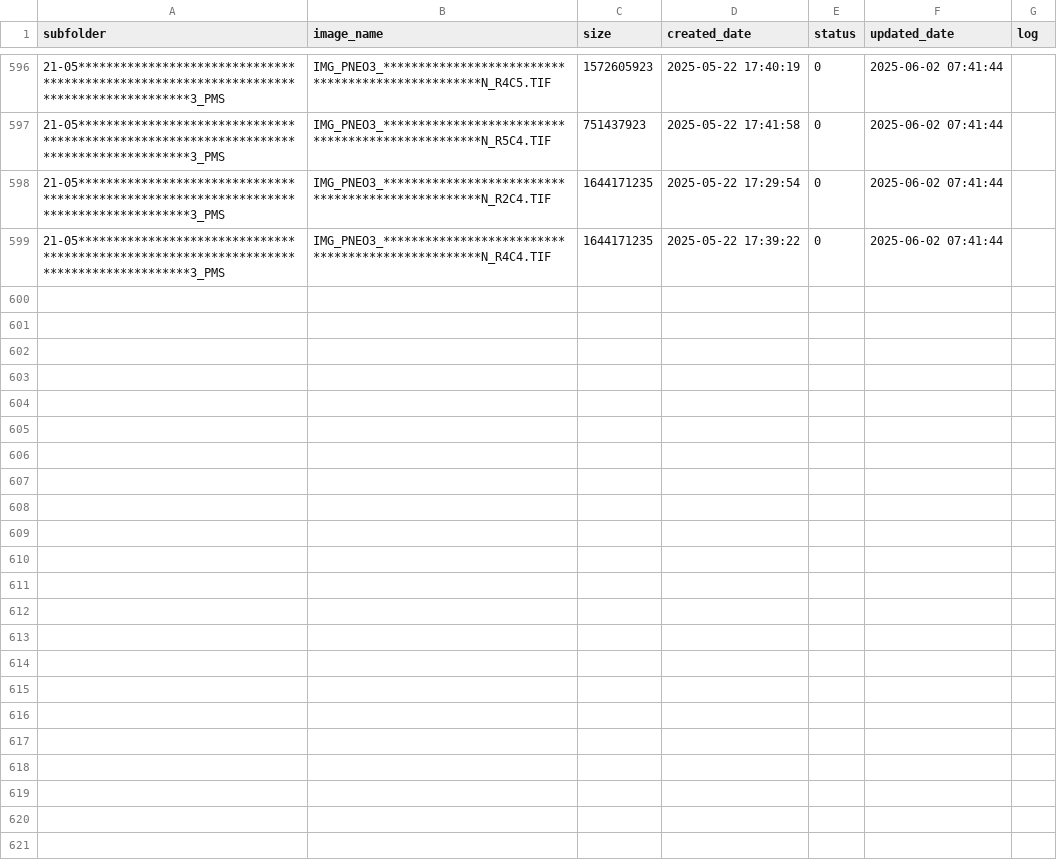
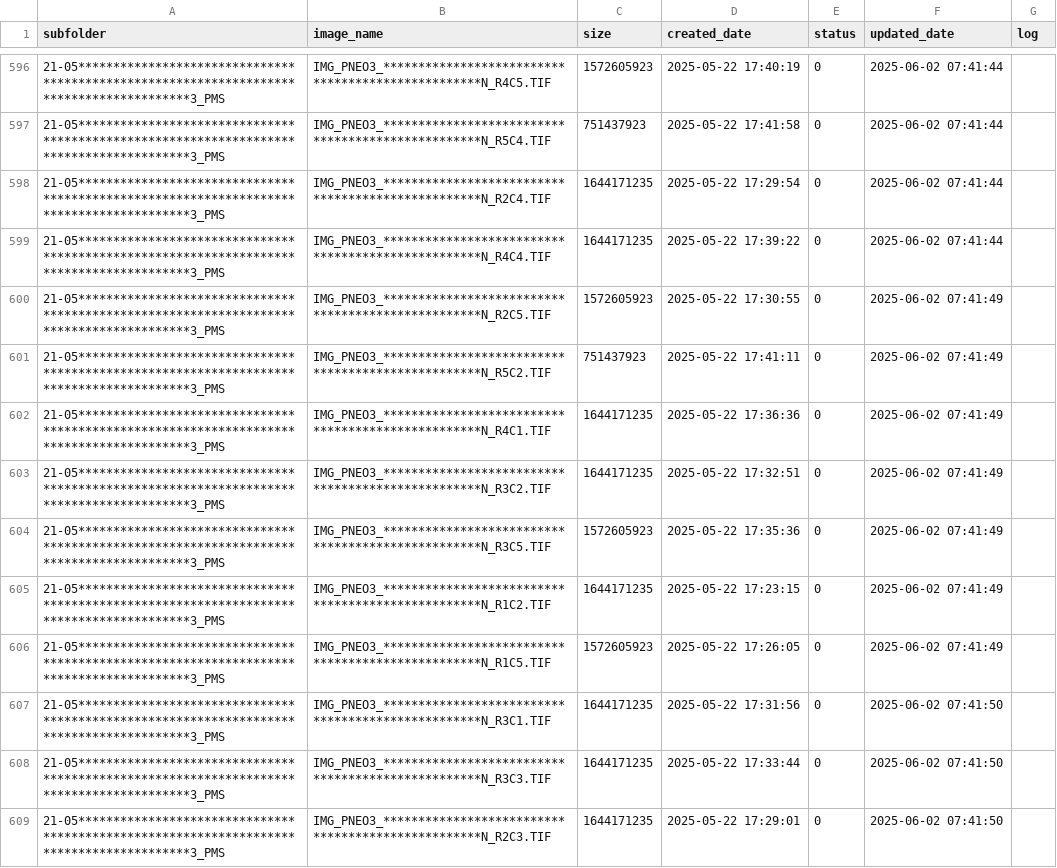
Before and after one commit to smart2cloud/x7z9kq_log, a CSV file: x7z9kq_log/x7z9kq_log.csv, drawn as a sheet; only a part is shown, gaps mark what is left out; the diff names each change by its address in the sheet, - before the commit and + after, or states it on an @@ line.

Commit message:
Update x7z9kq_log/x7z9kq_log.csv - 2025-06-02 07:41:53

```diff
--- a/x7z9kq_log/x7z9kq_log.csv
+++ b/x7z9kq_log/x7z9kq_log.csv
+row 600: 21-05****************************************************************************************3_PMS | IMG_PNEO3_**************************************************N_R2C5.TIF | 1572605923 | 2025-05-22 17:30:55 | 0 | 2025-06-02 07:41:49
+row 601: 21-05****************************************************************************************3_PMS | IMG_PNEO3_**************************************************N_R5C2.TIF | 751437923 | 2025-05-22 17:41:11 | 0 | 2025-06-02 07:41:49
+row 602: 21-05****************************************************************************************3_PMS | IMG_PNEO3_**************************************************N_R4C1.TIF | 1644171235 | 2025-05-22 17:36:36 | 0 | 2025-06-02 07:41:49
+row 603: 21-05****************************************************************************************3_PMS | IMG_PNEO3_**************************************************N_R3C2.TIF | 1644171235 | 2025-05-22 17:32:51 | 0 | 2025-06-02 07:41:49
+row 604: 21-05****************************************************************************************3_PMS | IMG_PNEO3_**************************************************N_R3C5.TIF | 1572605923 | 2025-05-22 17:35:36 | 0 | 2025-06-02 07:41:49
+row 605: 21-05****************************************************************************************3_PMS | IMG_PNEO3_**************************************************N_R1C2.TIF | 1644171235 | 2025-05-22 17:23:15 | 0 | 2025-06-02 07:41:49
+row 606: 21-05****************************************************************************************3_PMS | IMG_PNEO3_**************************************************N_R1C5.TIF | 1572605923 | 2025-05-22 17:26:05 | 0 | 2025-06-02 07:41:49
+row 607: 21-05****************************************************************************************3_PMS | IMG_PNEO3_**************************************************N_R3C1.TIF | 1644171235 | 2025-05-22 17:31:56 | 0 | 2025-06-02 07:41:50
+row 608: 21-05****************************************************************************************3_PMS | IMG_PNEO3_**************************************************N_R3C3.TIF | 1644171235 | 2025-05-22 17:33:44 | 0 | 2025-06-02 07:41:50
+row 609: 21-05****************************************************************************************3_PMS | IMG_PNEO3_**************************************************N_R2C3.TIF | 1644171235 | 2025-05-22 17:29:01 | 0 | 2025-06-02 07:41:50
```
